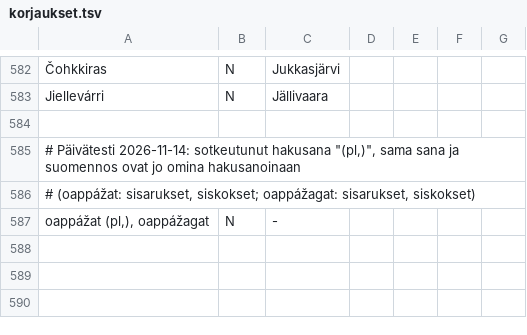
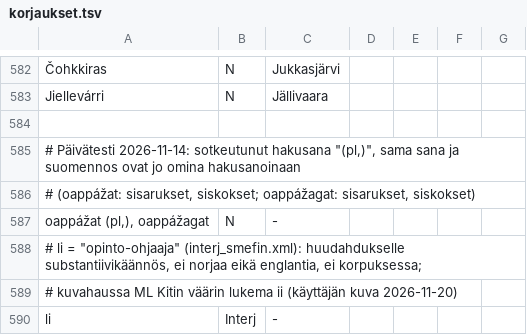
Before and after one commit to sombyduodji/satni-fst, a TSV file: korjaukset.tsv, drawn as a sheet; only a part is shown, gaps mark what is left out; the diff names each change by its address in the sheet, - before the commit and + after, or states it on an @@ line.

```diff
--- a/korjaukset.tsv
+++ b/korjaukset.tsv
+row 588: # li = "opinto-ohjaaja" (interj_smefin.xml): huudahdukselle substantiivikäännös, ei norjaa eikä englantia, ei korpuksessa;
+row 589: # kuvahaussa ML Kitin väärin lukema ii (käyttäjän kuva 2026-11-20)
+row 590: li | Interj | -
```
Also changed, not shown: 2 other files.
